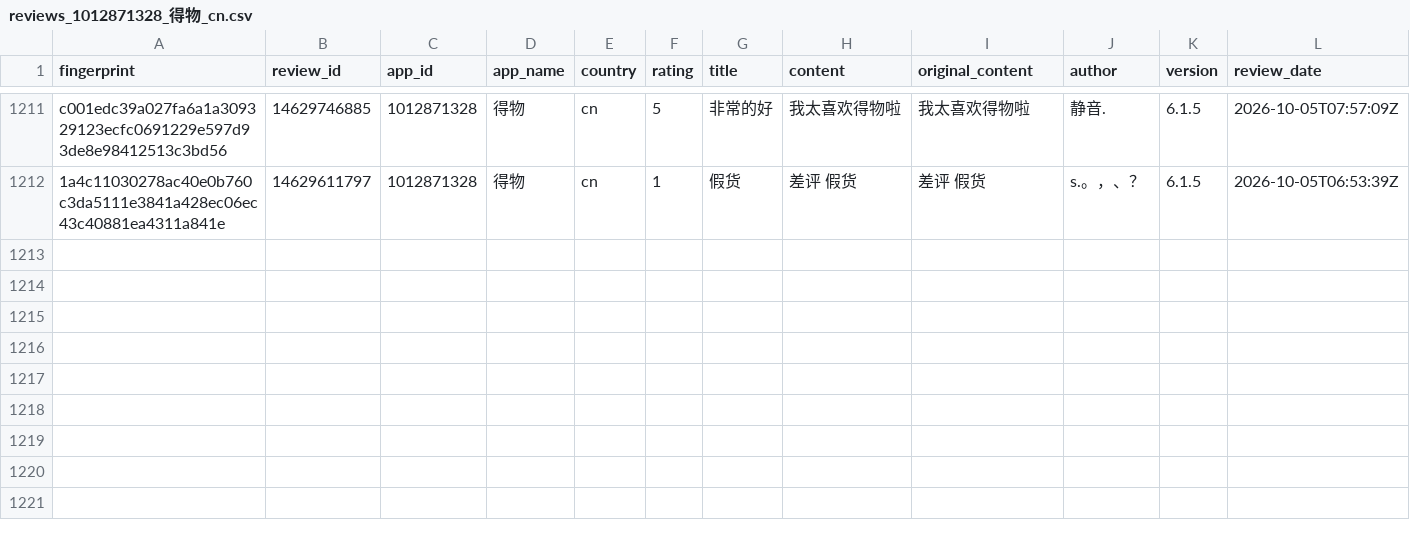
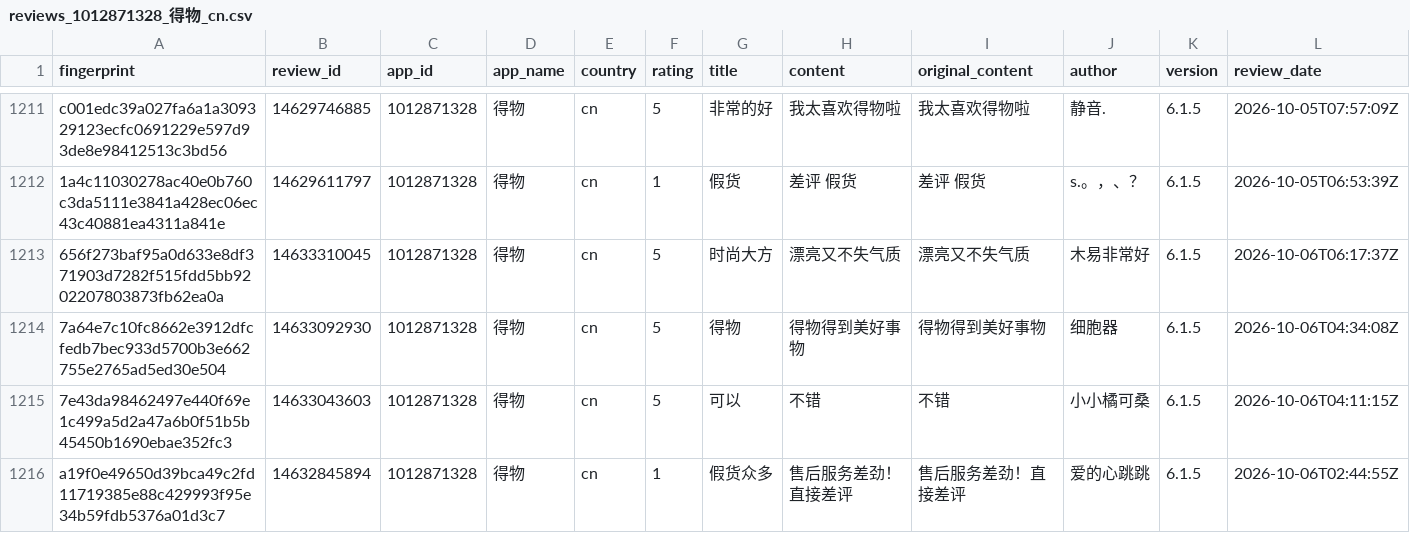
Before and after one commit to pickmiu/appstore-public-data, a CSV file: data/reviews_1012871328_得物_cn.csv, drawn as a sheet; only a part is shown, gaps mark what is left out; rows hold the shown columns only; the diff covers the shown part only; the diff names each change by its address in the sheet, - before the commit and + after, or states it on an @@ line.

```diff
--- a/data/reviews_1012871328_得物_cn.csv
+++ b/data/reviews_1012871328_得物_cn.csv
+row 1213: 656f273baf95a0d633e8df371903d7282f515fdd5bb9202207803873fb62ea0a | 14633310045 | 1012871328 | 得物 | cn | 5 | 时尚大方 | 漂亮又不失气质 | 漂亮又不失气质 | 木易非常好 | 6.1.5 | 2026-10-06T06:17:37Z
+row 1214: 7a64e7c10fc8662e3912dfcfedb7bec933d5700b3e662755e2765ad5ed30e504 | 14633092930 | 1012871328 | 得物 | cn | 5 | 得物 | 得物得到美好事物 | 得物得到美好事物 | 细胞器 | 6.1.5 | 2026-10-06T04:34:08Z
+row 1215: 7e43da98462497e440f69e1c499a5d2a47a6b0f51b5b45450b1690ebae352fc3 | 14633043603 | 1012871328 | 得物 | cn | 5 | 可以 | 不错 | 不错 | 小小橘可桑 | 6.1.5 | 2026-10-06T04:11:15Z
+row 1216: a19f0e49650d39bca49c2fd11719385e88c429993f95e34b59fdb5376a01d3c7 | 14632845894 | 1012871328 | 得物 | cn | 1 | 假货众多 | 售后服务差劲！直接差评 | 售后服务差劲！直接差评 | 爱的心跳跳 | 6.1.5 | 2026-10-06T02:44:55Z
```
Also changed, not shown: 3 added rows elsewhere in this file, data/reviews_348712880_Amazon_de.csv, data/reviews_414245413_京东_cn.csv, 24 other files.
